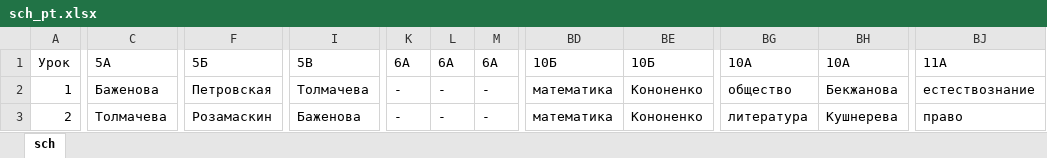
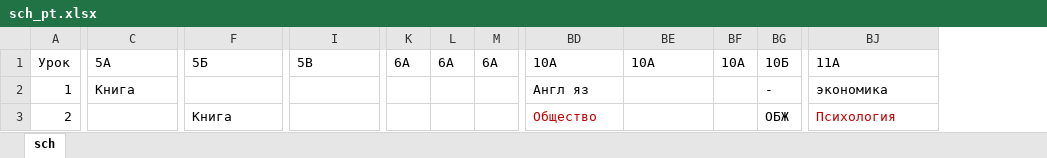
Before and after one commit to ttekcor/botSchedule56, an Excel workbook: sch_pt.xlsx, sheet sch, drawn as a sheet; only a part is shown, gaps mark what is left out; values as stored, in another font and other column widths than the file's, no borders; removed rows and columns are numbered as before the commit, all else as after; the diff covers the shown part only; the diff names each change by its address in the sheet, - before the commit and + after, or states it on an @@ line.

```diff
--- a/sch_pt.xlsx (sheet sch)
+++ b/sch_pt.xlsx (sheet sch)
+column BF, row 1: 10A
+column BG, rows 1-3: 10Б | - | ОБЖ
-column BG, rows 1-3: 10A | общество | литература
-column BH, rows 1-3: 10A | Бекжанова | Кушнерева
-BD1: 10Б
+BD1: 10A
-BE1: 10Б
+BE1: 10A
-C2: Баженова
+C2: Книга
-F2: Петровская
+F2: (empty)
-I2: Толмачева
+I2: (empty)
-K2:K3: -
+K2:K3: (empty)
-L2:L3: -
+L2:L3: (empty)
-M2:M3: -
+M2:M3: (empty)
-BD2: математика
+BD2: Англ яз
-BE2:BE3: Кононенко
+BE2:BE3: (empty)
-BJ2: естествознание
+BJ2: экономика
-C3: Толмачева
+C3: (empty)
-F3: Розамаскин
+F3: Книга
-I3: Баженова
+I3: (empty)
-BD3: математика
+BD3: Общество
-BD3 text colour: black
+BD3 text colour: #C00000
-BJ3: право
+BJ3: Психология
-BJ3 text colour: black
+BJ3 text colour: #C00000
```
Also changed, not shown: 4 added rows, 4 removed rows, 272 edited cells and cell formats elsewhere in this sheet, sch_cht.xlsx, sch_pn.xlsx, 4 other files.
